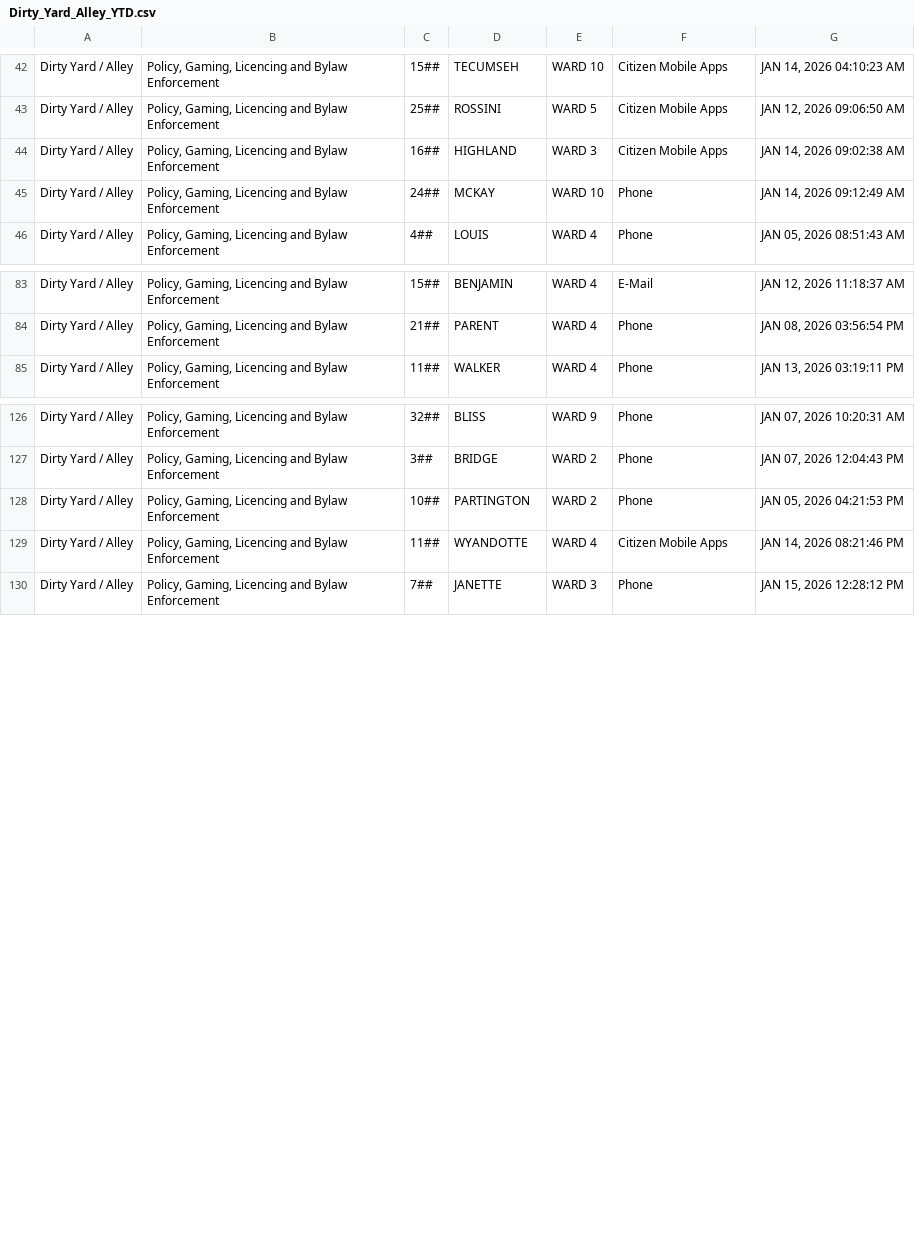
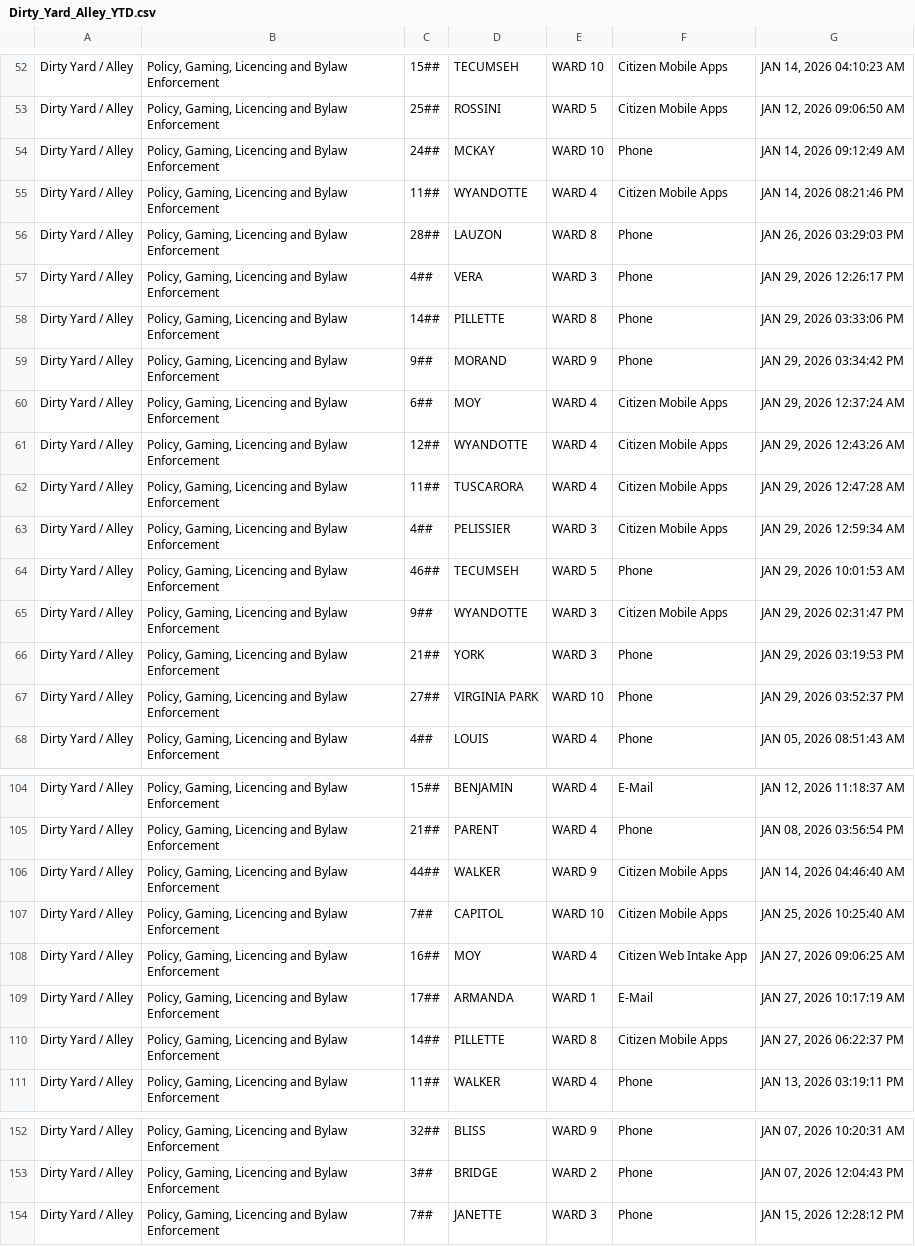
Before and after one commit to dntiontk/windsor-opendata, a CSV file: raw/uncategorized/Dirty_Yard_Alley_YTD.csv, drawn as a sheet; only a part is shown, gaps mark what is left out; the diff covers the shown part only.

```diff
--- a/raw/uncategorized/Dirty_Yard_Alley_YTD.csv
+++ b/raw/uncategorized/Dirty_Yard_Alley_YTD.csv
@@ -43,4 +53,16 @@
 "Dirty Yard / Alley","Policy, Gaming, Licencing and Bylaw Enforcement","25##","ROSSINI","WARD 5","Citizen Mobile Apps","JAN 12, 2026 09:06:50 AM"
-"Dirty Yard / Alley","Policy, Gaming, Licencing and Bylaw Enforcement","16##","HIGHLAND","WARD 3","Citizen Mobile Apps","JAN 14, 2026 09:02:38 AM"
 "Dirty Yard / Alley","Policy, Gaming, Licencing and Bylaw Enforcement","24##","MCKAY","WARD 10","Phone","JAN 14, 2026 09:12:49 AM"
+"Dirty Yard / Alley","Policy, Gaming, Licencing and Bylaw Enforcement","11##","WYANDOTTE","WARD 4","Citizen Mobile Apps","JAN 14, 2026 08:21:46 PM"
+"Dirty Yard / Alley","Policy, Gaming, Licencing and Bylaw Enforcement","28##","LAUZON","WARD 8","Phone","JAN 26, 2026 03:29:03 PM"
+"Dirty Yard / Alley","Policy, Gaming, Licencing and Bylaw Enforcement","4##","VERA","WARD 3","Phone","JAN 29, 2026 12:26:17 PM"
+"Dirty Yard / Alley","Policy, Gaming, Licencing and Bylaw Enforcement","14##","PILLETTE","WARD 8","Phone","JAN 29, 2026 03:33:06 PM"
+"Dirty Yard / Alley","Policy, Gaming, Licencing and Bylaw Enforcement","9##","MORAND","WARD 9","Phone","JAN 29, 2026 03:34:42 PM"
+"Dirty Yard / Alley","Policy, Gaming, Licencing and Bylaw Enforcement","6##","MOY","WARD 4","Citizen Mobile Apps","JAN 29, 2026 12:37:24 AM"
+"Dirty Yard / Alley","Policy, Gaming, Licencing and Bylaw Enforcement","12##","WYANDOTTE","WARD 4","Citizen Mobile Apps","JAN 29, 2026 12:43:26 AM"
+"Dirty Yard / Alley","Policy, Gaming, Licencing and Bylaw Enforcement","11##","TUSCARORA","WARD 4","Citizen Mobile Apps","JAN 29, 2026 12:47:28 AM"
+"Dirty Yard / Alley","Policy, Gaming, Licencing and Bylaw Enforcement","4##","PELISSIER","WARD 3","Citizen Mobile Apps","JAN 29, 2026 12:59:34 AM"
+"Dirty Yard / Alley","Policy, Gaming, Licencing and Bylaw Enforcement","46##","TECUMSEH","WARD 5","Phone","JAN 29, 2026 10:01:53 AM"
+"Dirty Yard / Alley","Policy, Gaming, Licencing and Bylaw Enforcement","9##","WYANDOTTE","WARD 3","Citizen Mobile Apps","JAN 29, 2026 02:31:47 PM"
+"Dirty Yard / Alley","Policy, Gaming, Licencing and Bylaw Enforcement","21##","YORK","WARD 3","Phone","JAN 29, 2026 03:19:53 PM"
+"Dirty Yard / Alley","Policy, Gaming, Licencing and Bylaw Enforcement","27##","VIRGINIA PARK","WARD 10","Phone","JAN 29, 2026 03:52:37 PM"
 "Dirty Yard / Alley","Policy, Gaming, Licencing and Bylaw Enforcement","4##","LOUIS","WARD 4","Phone","JAN 05, 2026 08:51:43 AM"
@@ -84,2 +105,7 @@
 "Dirty Yard / Alley","Policy, Gaming, Licencing and Bylaw Enforcement","21##","PARENT","WARD 4","Phone","JAN 08, 2026 03:56:54 PM"
+"Dirty Yard / Alley","Policy, Gaming, Licencing and Bylaw Enforcement","44##","WALKER","WARD 9","Citizen Mobile Apps","JAN 14, 2026 04:46:40 AM"
+"Dirty Yard / Alley","Policy, Gaming, Licencing and Bylaw Enforcement","7##","CAPITOL","WARD 10","Citizen Mobile Apps","JAN 25, 2026 10:25:40 AM"
+"Dirty Yard / Alley","Policy, Gaming, Licencing and Bylaw Enforcement","16##","MOY","WARD 4","Citizen Web Intake App","JAN 27, 2026 09:06:25 AM"
+"Dirty Yard / Alley","Policy, Gaming, Licencing and Bylaw Enforcement","17##","ARMANDA","WARD 1","E-Mail","JAN 27, 2026 10:17:19 AM"
+"Dirty Yard / Alley","Policy, Gaming, Licencing and Bylaw Enforcement","14##","PILLETTE","WARD 8","Citizen Mobile Apps","JAN 27, 2026 06:22:37 PM"
 "Dirty Yard / Alley","Policy, Gaming, Licencing and Bylaw Enforcement","11##","WALKER","WARD 4","Phone","JAN 13, 2026 03:19:11 PM"
@@ -127,4 +153,2 @@
 "Dirty Yard / Alley","Policy, Gaming, Licencing and Bylaw Enforcement","3##","BRIDGE","WARD 2","Phone","JAN 07, 2026 12:04:43 PM"
-"Dirty Yard / Alley","Policy, Gaming, Licencing and Bylaw Enforcement","10##","PARTINGTON","WARD 2","Phone","JAN 05, 2026 04:21:53 PM"
-"Dirty Yard / Alley","Policy, Gaming, Licencing and Bylaw Enforcement","11##","WYANDOTTE","WARD 4","Citizen Mobile Apps","JAN 14, 2026 08:21:46 PM"
 "Dirty Yard / Alley","Policy, Gaming, Licencing and Bylaw Enforcement","7##","JANETTE","WARD 3","Phone","JAN 15, 2026 12:28:12 PM"
```
Also changed, not shown: 7 added rows, 3 moved rows and 10 edited cells elsewhere in this file, raw/garbage/Garbage_Not_Collected_YTD.csv, raw/garbage/Garbage_Preparation_YTD.csv, 27 other files.
